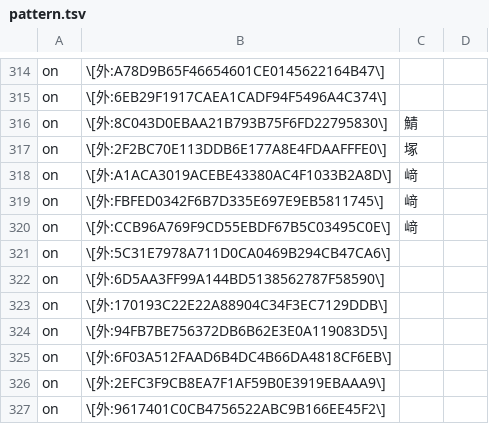
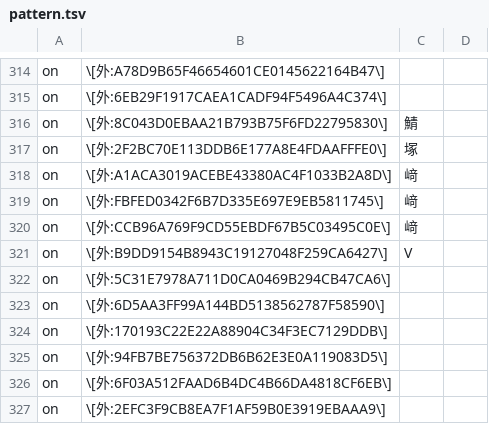
Before and after one commit to Nekomoekissaten-SUB/nekomoe-jp-formatter, a TSV file: dist/pattern.tsv, drawn as a sheet; only a part is shown, gaps mark what is left out; the shorter side is filled out with more unchanged rows; the diff names each change by its address in the sheet, - before the commit and + after, or states it on an @@ line.

```diff
--- a/dist/pattern.tsv
+++ b/dist/pattern.tsv
+row 321: on | \[外:B9DD9154B8943C19127048F259CA6427\] | V
```
Also changed, not shown: 1 other file.
